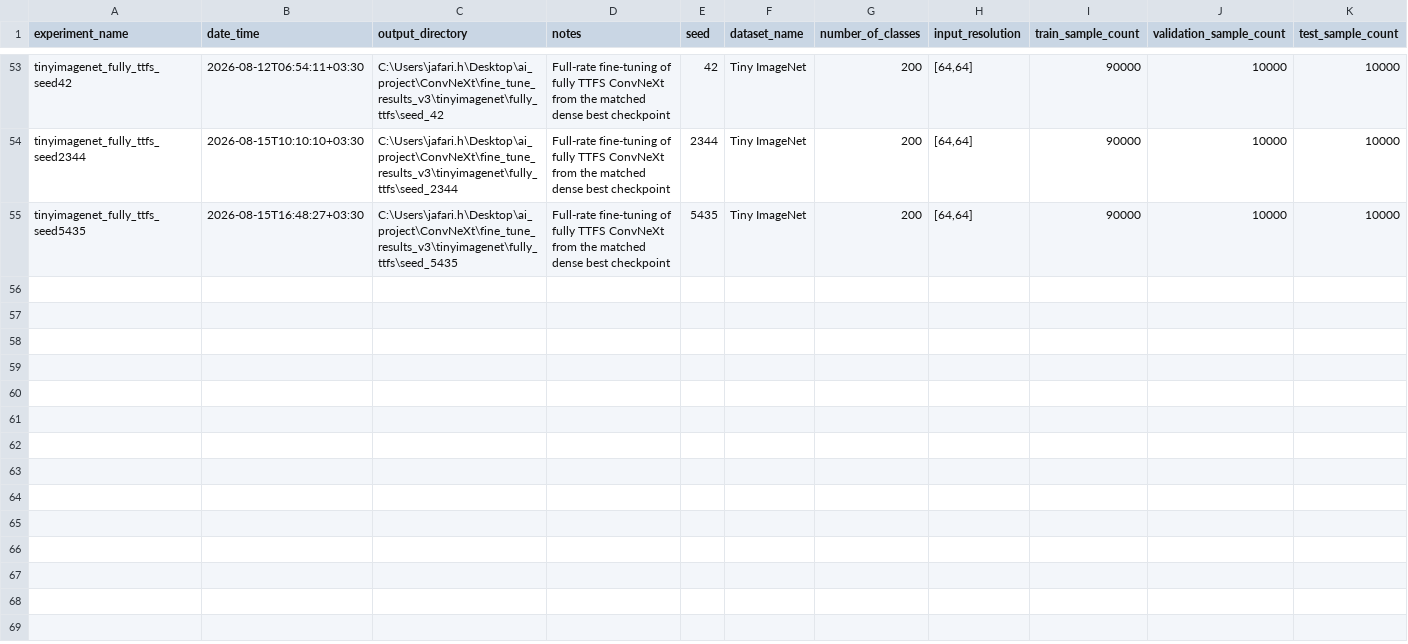
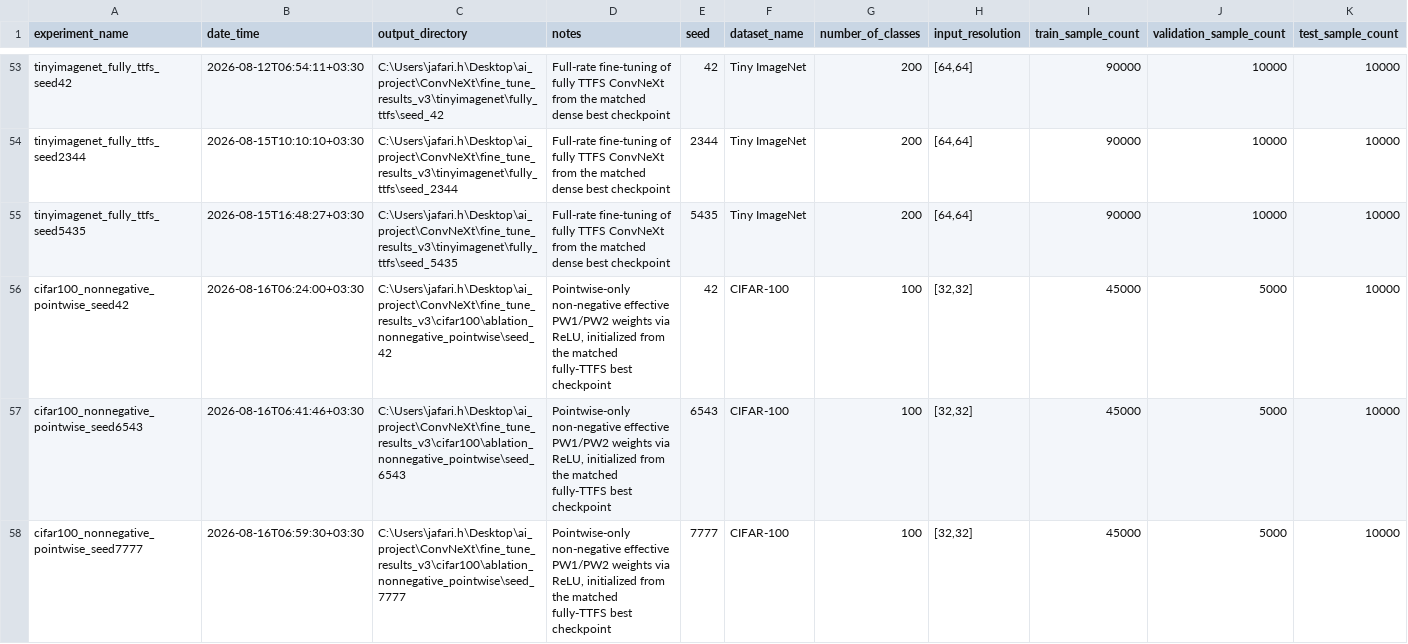
Before and after one commit to shosseinj/ConvNeXt, a CSV file: experiments_registry.csv, drawn as a sheet; only a part is shown, gaps mark what is left out; rows hold the shown columns only; the diff names each change by its address in the sheet, - before the commit and + after, or states it on an @@ line.

Commit message:
non-negative ablation

```diff
--- a/experiments_registry.csv
+++ b/experiments_registry.csv
+row 56: cifar100_nonnegative_pointwise_seed42 | 2026-08-16T06:24:00+03:30 | C:\Users\jafari.h\Desktop\ai_project\ConvNeXt\fine_tune_results_v3\cifar100\ablation_nonnegative_pointwise\seed_42 | Pointwise-only non-negative effective PW1/PW2 weights via ReLU, initialized from the matched fully-TTFS best checkpoint | 42 | CIFAR-100 | 100 | [32,32] | 45000 | 5000 | 10000
+row 57: cifar100_nonnegative_pointwise_seed6543 | 2026-08-16T06:41:46+03:30 | C:\Users\jafari.h\Desktop\ai_project\ConvNeXt\fine_tune_results_v3\cifar100\ablation_nonnegative_pointwise\seed_6543 | Pointwise-only non-negative effective PW1/PW2 weights via ReLU, initialized from the matched fully-TTFS best checkpoint | 6543 | CIFAR-100 | 100 | [32,32] | 45000 | 5000 | 10000
+row 58: cifar100_nonnegative_pointwise_seed7777 | 2026-08-16T06:59:30+03:30 | C:\Users\jafari.h\Desktop\ai_project\ConvNeXt\fine_tune_results_v3\cifar100\ablation_nonnegative_pointwise\seed_7777 | Pointwise-only non-negative effective PW1/PW2 weights via ReLU, initialized from the matched fully-TTFS best checkpoint | 7777 | CIFAR-100 | 100 | [32,32] | 45000 | 5000 | 10000
```
Also changed, not shown: 38 other files.
